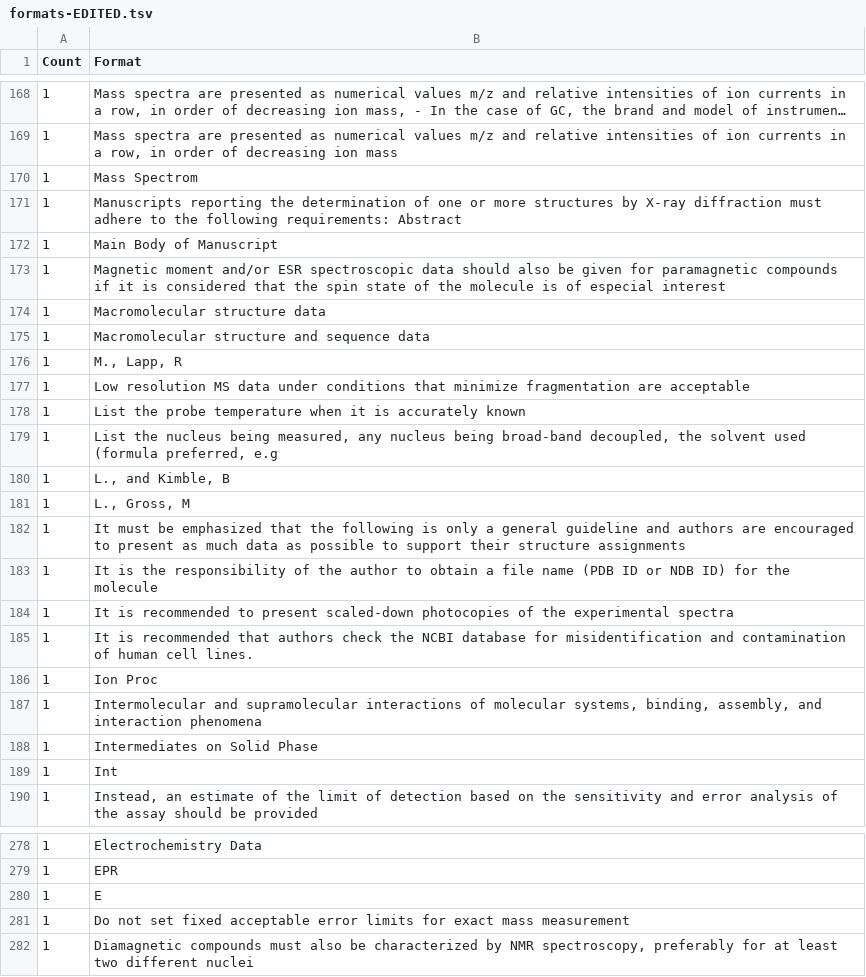
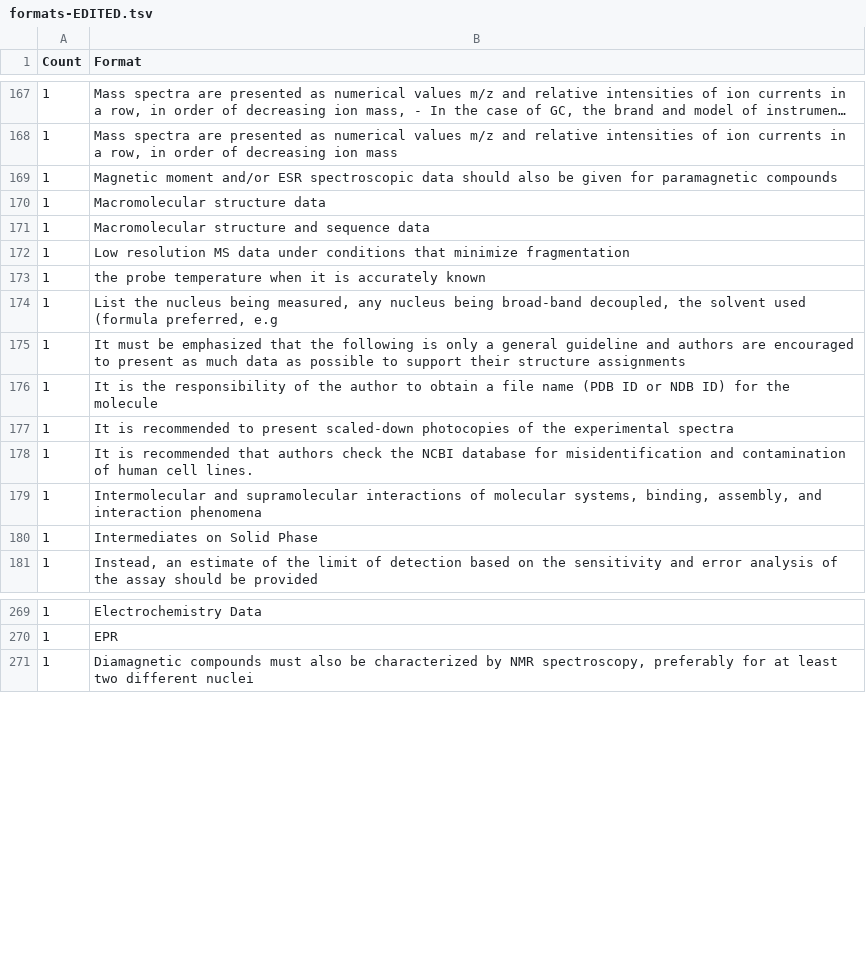
Before and after one commit to sauliusg/Journal-Research-Data-Policy, a TSV file: data/analysis/saulius-generate-overview/formats-EDITED.tsv, drawn as a sheet; only a part is shown, gaps mark what is left out; long unchanged cells end in …; the diff covers the shown part only.

```diff
--- a/data/analysis/saulius-generate-overview/formats-EDITED.tsv
+++ b/data/analysis/saulius-generate-overview/formats-EDITED.tsv
@@ -169,14 +168,8 @@ Count	Format
 1	Mass spectra are presented as numerical values m/z and relative intensities of ion currents in a row, in order of decreasing ion mass
-1	Mass Spectrom
-1	Manuscripts reporting the determination of one or more structures by X-ray diffraction must adhere to the following requirements:  Abstract
-1	Main Body of Manuscript
-1	Magnetic moment and/or ESR spectroscopic data should also be given for paramagnetic compounds if it is considered that the spin state of the molecule is of especial interest
+1	Magnetic moment and/or ESR spectroscopic data should also be given for paramagnetic compounds
 1	Macromolecular structure data
 1	Macromolecular structure and sequence data
-1	M., Lapp, R
-1	Low resolution MS data under conditions that minimize fragmentation are acceptable
-1	List the probe temperature when it is accurately known
+1	Low resolution MS data under conditions that minimize fragmentation
+1	the probe temperature when it is accurately known
 1	List the nucleus being measured, any nucleus being broad-band decoupled, the solvent used (formula preferred, e.g
-1	L., and Kimble, B
-1	L., Gross, M
 1	It must be emphasized that the following is only a general guideline and authors are encouraged to present as much data as possible to support their structure assignments
@@ -185,6 +178,4 @@ Count	Format
 1	It is recommended that authors check the NCBI database for misidentification and contamination of human cell lines.
-1	Ion Proc
 1	Intermolecular and supramolecular interactions of molecular systems, binding, assembly, and interaction phenomena
 1	Intermediates on Solid Phase
-1	Int
 1	Instead, an estimate of the limit of detection based on the sensitivity and error analysis of the assay should be provided
@@ -279,4 +270,2 @@ Count	Format
 1	EPR
-1	E
-1	Do not set fixed acceptable error limits for exact mass measurement
 1	Diamagnetic compounds must also be characterized by NMR spectroscopy, preferably for at least two different nuclei
```
Also changed, not shown: 1 removed row and 6 edited cells elsewhere in this file.
